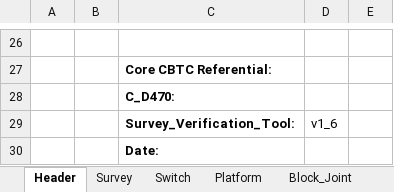
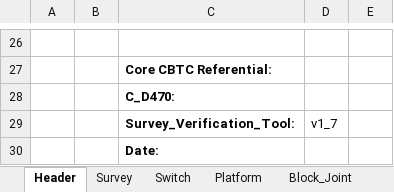
Before and after one commit to clementnader/cbtc_configuration_checking, an Excel workbook: prj/src/templates/template_survey_verification.xlsx, sheet Header, drawn as a sheet; only a part is shown, gaps mark what is left out; values as stored, in another font and other column widths than the file's, no borders; charts and pictures not drawn; the diff names each change by its address in the sheet, - before the commit and + after, or states it on an @@ line.

Commit message:
Create a unique function to get objects in CBTC Territory for all objects instead of many multiple functions doing very similar things. Modify survey window behavior to not close, to be able to modify the inputs on error and at the end of the verification, if finally something is wrong.

```diff
--- a/prj/src/templates/template_survey_verification.xlsx (sheet Header)
+++ b/prj/src/templates/template_survey_verification.xlsx (sheet Header)
-D29: v1_6
+D29: v1_7
```
Also changed, not shown: 55 other files.
